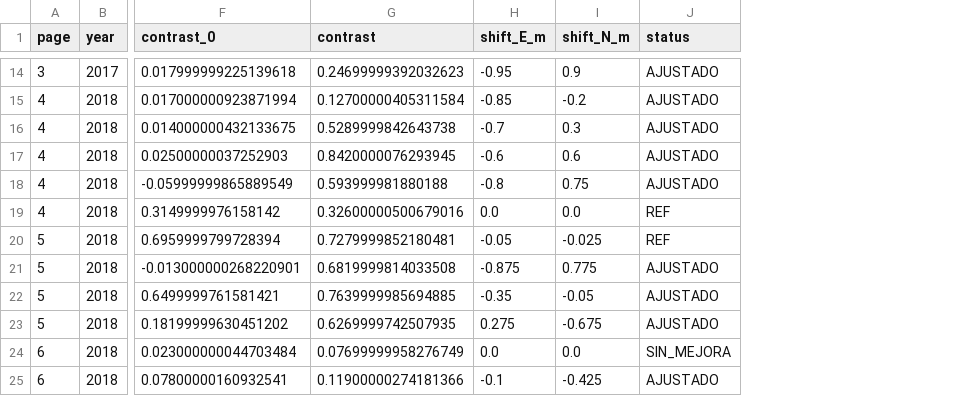
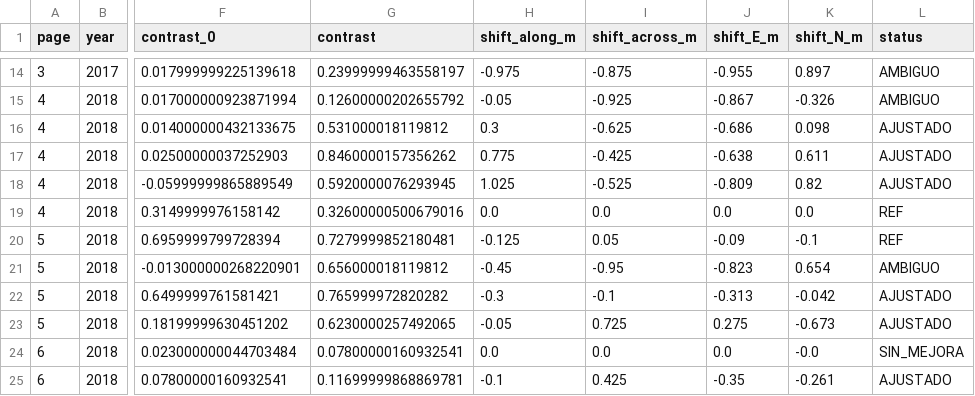
Before and after one commit to jf-floresriera/pea_drone, a CSV file: outputs/09_coregistration/coregistration.csv, drawn as a sheet; only a part is shown, gaps mark what is left out; addresses are those after the commit; the diff covers the shown part only; the diff names each change by its address in the sheet, - before the commit and + after, or states it on an @@ line.

```diff
--- a/outputs/09_coregistration/coregistration.csv
+++ b/outputs/09_coregistration/coregistration.csv
+column H (shift_along_m), rows 14-25: -0.975 | -0.05 | 0.3 | 0.775 | 1.025 | 0.0 | -0.125 | -0.45 | -0.3 | -0.05 | 0.0 | -0.1
+column I (shift_across_m), rows 14-25: -0.875 | -0.925 | -0.625 | -0.425 | -0.525 | 0.0 | 0.05 | -0.95 | -0.1 | 0.725 | 0.0 | 0.425
-G14 (contrast): 0.24699999392032623
+G14 (contrast): 0.23999999463558197
-J14 (shift_E_m): -0.95
+J14 (shift_E_m): -0.955
-K14 (shift_N_m): 0.9
+K14 (shift_N_m): 0.897
-L14:L15 (status): AJUSTADO
+L14:L15 (status): AMBIGUO
-G15 (contrast): 0.12700000405311584
+G15 (contrast): 0.12600000202655792
-J15 (shift_E_m): -0.85
+J15 (shift_E_m): -0.867
-K15 (shift_N_m): -0.2
+K15 (shift_N_m): -0.326
-G16 (contrast): 0.5289999842643738
+G16 (contrast): 0.531000018119812
-J16 (shift_E_m): -0.7
+J16 (shift_E_m): -0.686
-K16 (shift_N_m): 0.3
+K16 (shift_N_m): 0.098
-G17 (contrast): 0.8420000076293945
+G17 (contrast): 0.8460000157356262
-J17 (shift_E_m): -0.6
+J17 (shift_E_m): -0.638
-K17 (shift_N_m): 0.6
+K17 (shift_N_m): 0.611
-G18 (contrast): 0.593999981880188
+G18 (contrast): 0.5920000076293945
-J18 (shift_E_m): -0.8
+J18 (shift_E_m): -0.809
-K18 (shift_N_m): 0.75
+K18 (shift_N_m): 0.82
-J20 (shift_E_m): -0.05
+J20 (shift_E_m): -0.09
-K20 (shift_N_m): -0.025
+K20 (shift_N_m): -0.1
-G21 (contrast): 0.6819999814033508
+G21 (contrast): 0.656000018119812
-J21 (shift_E_m): -0.875
+J21 (shift_E_m): -0.823
-K21 (shift_N_m): 0.775
+K21 (shift_N_m): 0.654
-L21 (status): AJUSTADO
+L21 (status): AMBIGUO
-G22 (contrast): 0.7639999985694885
+G22 (contrast): 0.765999972820282
-J22 (shift_E_m): -0.35
+J22 (shift_E_m): -0.313
-K22 (shift_N_m): -0.05
+K22 (shift_N_m): -0.042
-G23 (contrast): 0.6269999742507935
+G23 (contrast): 0.6230000257492065
-K23 (shift_N_m): -0.675
+K23 (shift_N_m): -0.673
-G24 (contrast): 0.07699999958276749
+G24 (contrast): 0.07800000160932541
-K24 (shift_N_m): 0.0
+K24 (shift_N_m): -0.0
-G25 (contrast): 0.11900000274181366
+G25 (contrast): 0.11699999868869781
-J25 (shift_E_m): -0.1
+J25 (shift_E_m): -0.35
-K25 (shift_N_m): -0.425
+K25 (shift_N_m): -0.261
```
Also changed, not shown: 94 edited cells elsewhere in this file, 8 other files.
